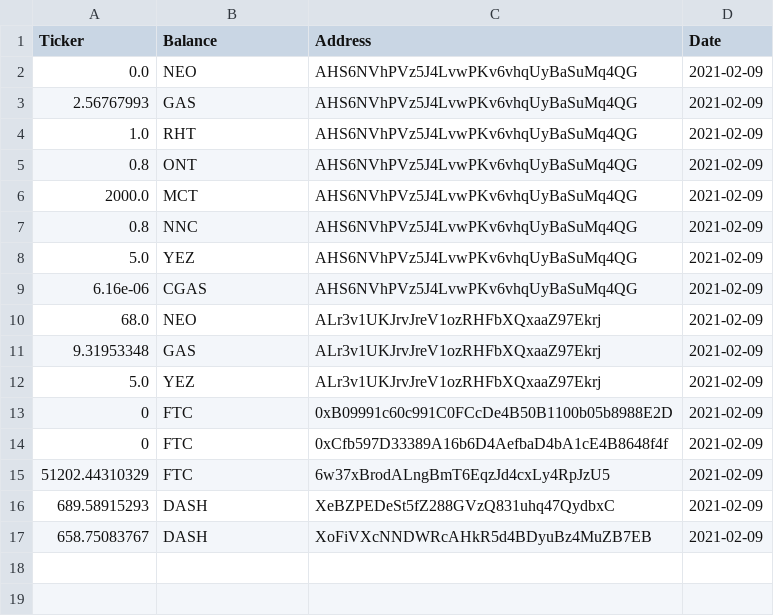
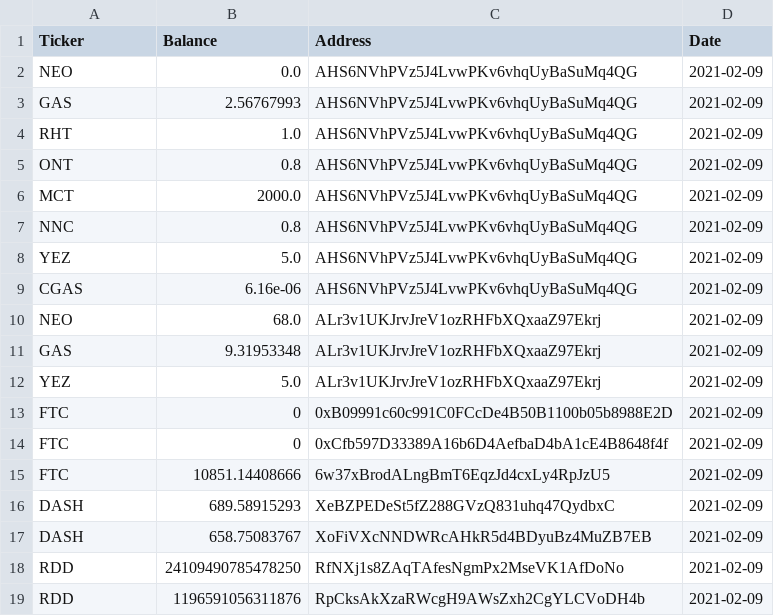
Before and after one commit to mujahidalkausari/cryptocurrency-explorer-python, a CSV file: api reports/balance.csv, drawn as a sheet; only a part is shown; the diff covers the shown part only.

Commit message:
New version of the explorer api released...
It covers (scan) total 4 different cryptocurrency sources and take csv input; address and ticker, extract the balance information in a single call and generate a global csv report . More sources will be added in the future...

```diff
--- a/api reports/balance.csv
+++ b/api reports/balance.csv
@@ -1,17 +1,19 @@
 Ticker,Balance,Address,Date
-0.0,NEO,AHS6NVhPVz5J4LvwPKv6vhqUyBaSuMq4QG,2021-02-09
-2.56767993,GAS,AHS6NVhPVz5J4LvwPKv6vhqUyBaSuMq4QG,2021-02-09
-1.0,RHT,AHS6NVhPVz5J4LvwPKv6vhqUyBaSuMq4QG,2021-02-09
-0.8,ONT,AHS6NVhPVz5J4LvwPKv6vhqUyBaSuMq4QG,2021-02-09
-2000.0,MCT,AHS6NVhPVz5J4LvwPKv6vhqUyBaSuMq4QG,2021-02-09
-0.8,NNC,AHS6NVhPVz5J4LvwPKv6vhqUyBaSuMq4QG,2021-02-09
-5.0,YEZ,AHS6NVhPVz5J4LvwPKv6vhqUyBaSuMq4QG,2021-02-09
-6.16e-06,CGAS,AHS6NVhPVz5J4LvwPKv6vhqUyBaSuMq4QG,2021-02-09
-68.0,NEO,ALr3v1UKJrvJreV1ozRHFbXQxaaZ97Ekrj,2021-02-09
-9.31953348,GAS,ALr3v1UKJrvJreV1ozRHFbXQxaaZ97Ekrj,2021-02-09
-5.0,YEZ,ALr3v1UKJrvJreV1ozRHFbXQxaaZ97Ekrj,2021-02-09
-0,FTC,0xB09991c60c991C0FCcDe4B50B1100b05b8988E2D,2021-02-09
-0,FTC,0xCfb597D33389A16b6D4AefbaD4bA1cE4B8648f4f,2021-02-09
-51202.44310329,FTC,6w37xBrodALngBmT6EqzJd4cxLy4RpJzU5,2021-02-09
-689.58915293,DASH,XeBZPEDeSt5fZ288GVzQ831uhq47QydbxC,2021-02-09
-658.75083767,DASH,XoFiVXcNNDWRcAHkR5d4BDyuBz4MuZB7EB,2021-02-09
+NEO,0.0,AHS6NVhPVz5J4LvwPKv6vhqUyBaSuMq4QG,2021-02-09
+GAS,2.56767993,AHS6NVhPVz5J4LvwPKv6vhqUyBaSuMq4QG,2021-02-09
+RHT,1.0,AHS6NVhPVz5J4LvwPKv6vhqUyBaSuMq4QG,2021-02-09
+ONT,0.8,AHS6NVhPVz5J4LvwPKv6vhqUyBaSuMq4QG,2021-02-09
+MCT,2000.0,AHS6NVhPVz5J4LvwPKv6vhqUyBaSuMq4QG,2021-02-09
+NNC,0.8,AHS6NVhPVz5J4LvwPKv6vhqUyBaSuMq4QG,2021-02-09
+YEZ,5.0,AHS6NVhPVz5J4LvwPKv6vhqUyBaSuMq4QG,2021-02-09
+CGAS,6.16e-06,AHS6NVhPVz5J4LvwPKv6vhqUyBaSuMq4QG,2021-02-09
+NEO,68.0,ALr3v1UKJrvJreV1ozRHFbXQxaaZ97Ekrj,2021-02-09
+GAS,9.31953348,ALr3v1UKJrvJreV1ozRHFbXQxaaZ97Ekrj,2021-02-09
+YEZ,5.0,ALr3v1UKJrvJreV1ozRHFbXQxaaZ97Ekrj,2021-02-09
+FTC,0,0xB09991c60c991C0FCcDe4B50B1100b05b8988E2D,2021-02-09
+FTC,0,0xCfb597D33389A16b6D4AefbaD4bA1cE4B8648f4f,2021-02-09
+FTC,10851.14408666,6w37xBrodALngBmT6EqzJd4cxLy4RpJzU5,2021-02-09
+DASH,689.58915293,XeBZPEDeSt5fZ288GVzQ831uhq47QydbxC,2021-02-09
+DASH,658.75083767,XoFiVXcNNDWRcAHkR5d4BDyuBz4MuZB7EB,2021-02-09
+RDD,24109490785478250,RfNXj1s8ZAqTAfesNgmPx2MseVK1AfDoNo,2021-02-09
+RDD,1196591056311876,RpCksAkXzaRWcgH9AWsZxh2CgYLCVoDH4b,2021-02-09
```
Also changed, not shown: 8 added rows elsewhere in this file, parameters/addresses.csv, 1 other file.
